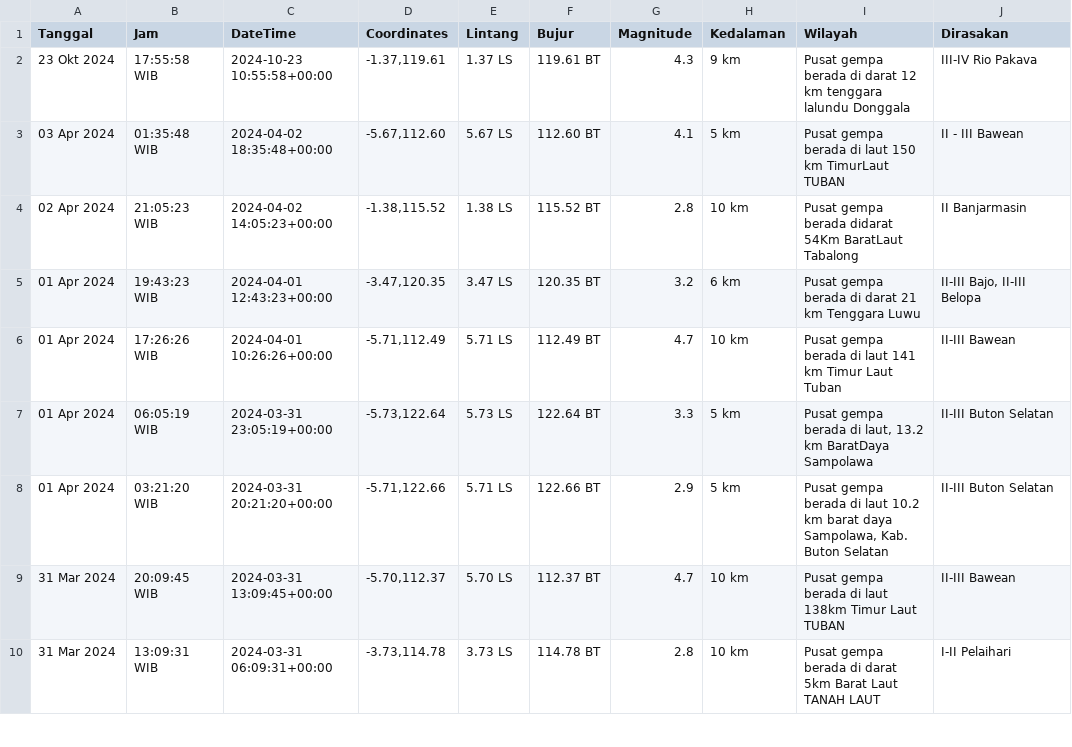
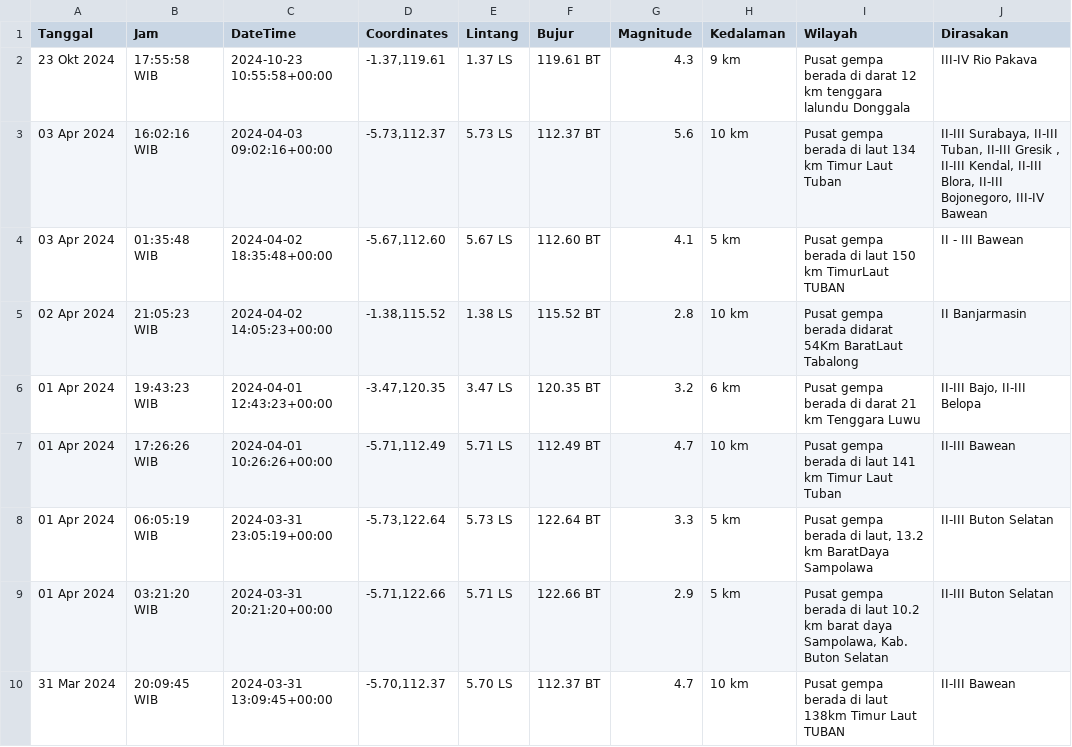
Before and after one commit to mzakiyuddin/dataset-gempa-indonesia, a CSV file: gempa.csv, drawn as a sheet; only a part is shown; the shorter side is filled out with more unchanged rows.

Commit message:
Update Wed Apr  3 12:19:45 UTC 2024

```diff
--- a/gempa.csv
+++ b/gempa.csv
@@ -2,2 +2,3 @@ Tanggal,Jam,DateTime,Coordinates,Lintang,Bujur,Magnitude,Kedalaman,Wilayah,Diras
 23 Okt 2024,17:55:58 WIB,2024-10-23 10:55:58+00:00,"-1.37,119.61",1.37 LS,119.61 BT,4.3,9 km,Pusat gempa berada di darat 12 km tenggara lalundu Donggala,III-IV Rio Pakava
+03 Apr 2024,16:02:16 WIB,2024-04-03 09:02:16+00:00,"-5.73,112.37",5.73 LS,112.37 BT,5.6,10 km,Pusat gempa berada di laut 134 km Timur Laut Tuban,"II-III Surabaya, II-III Tuban, II-III Gresik , II-III Kendal, II-III Blora, II-III Bojonegoro, III-IV Bawean"
 03 Apr 2024,01:35:48 WIB,2024-04-02 18:35:48+00:00,"-5.67,112.60",5.67 LS,112.60 BT,4.1,5 km,Pusat gempa berada di laut 150 km TimurLaut TUBAN,II - III Bawean
```
